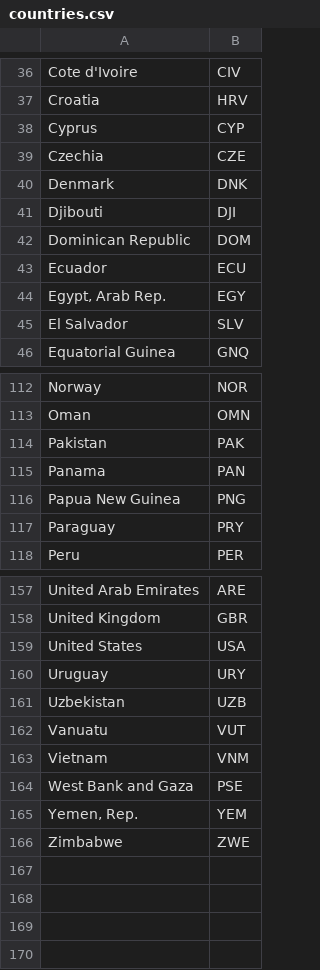
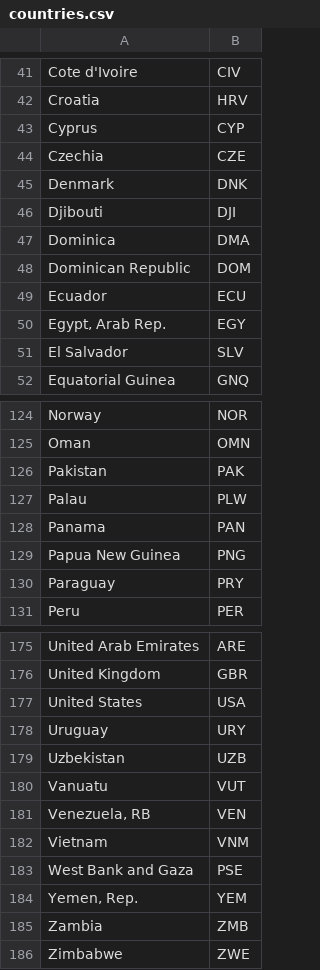
Before and after one commit to maryam-mohebbi/gender_statistics, a CSV file: data/countries.csv, drawn as a sheet; only a part is shown, gaps mark what is left out; the diff covers the shown part only; the diff names each change by its address in the sheet, - before the commit and + after, or states it on an @@ line.

```diff
--- a/data/countries.csv
+++ b/data/countries.csv
+row 47: Dominica | DMA
+row 127: Palau | PLW
+row 181: Venezuela, RB | VEN
+row 185: Zambia | ZMB
```
Also changed, not shown: 16 added rows elsewhere in this file, data/series.csv, 1 other file.
